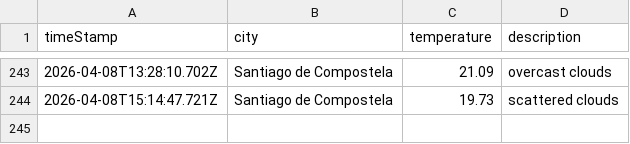
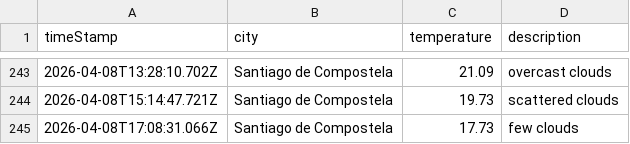
Before and after one commit to jimcousins/Weather-App, a CSV file: data/weather_log.csv, drawn as a sheet; only a part is shown, gaps mark what is left out; the diff names each change by its address in the sheet, - before the commit and + after, or states it on an @@ line.

```diff
--- a/data/weather_log.csv
+++ b/data/weather_log.csv
+row 245: 2026-04-08T17:08:31.066Z | Santiago de Compostela | 17.73 | few clouds
```
Also changed, not shown: 1 other file.
